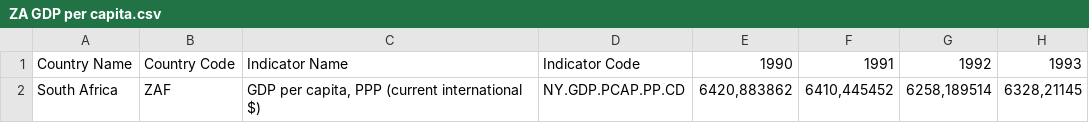
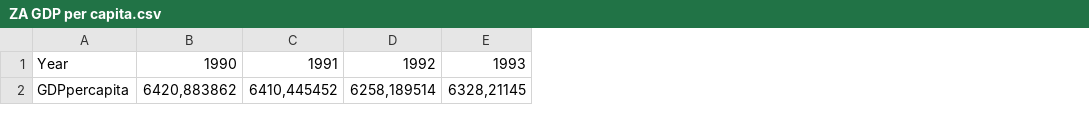
Before and after one commit to DriesGoosen/freeCodeCamp, a CSV file: ZA GDP per capita.csv, drawn as a sheet; only a part is shown; removed rows and columns are numbered as before the commit, all else as after; the diff names each change by its address in the sheet, - before the commit and + after, or states it on an @@ line.

Commit message:
Update ZA GDP per capita.csv

```diff
--- a/ZA GDP per capita.csv
+++ b/ZA GDP per capita.csv
-column A, rows 1-2: Country Name | South Africa
-column B, rows 1-2: Country Code | ZAF
-column C, rows 1-2: Indicator Name | GDP per capita, PPP (current international $)
-column D, rows 1-2: Indicator Code | NY.GDP.PCAP.PP.CD
+column A, rows 1-2: Year | GDPpercapita
```
